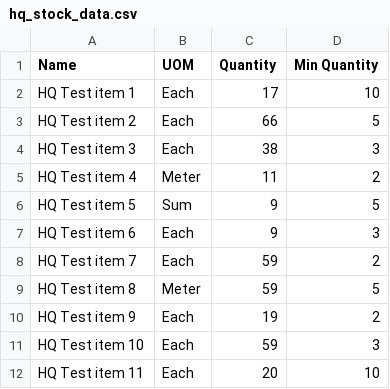
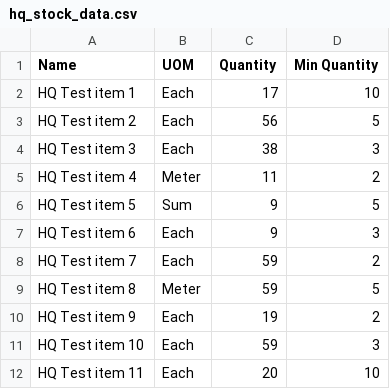
Before and after one commit to mrclubbe-git/App_Data, a CSV file: Data/hq_stock_data.csv, drawn as a sheet.

Commit message:
Book out items

```diff
--- a/Data/hq_stock_data.csv
+++ b/Data/hq_stock_data.csv
@@ -2,3 +2,3 @@ Name,UOM,Quantity,Min Quantity
 HQ Test item 1,Each,17,10
-HQ Test item 2,Each,66,5
+HQ Test item 2,Each,56,5
 HQ Test item 3,Each,38,3
```
